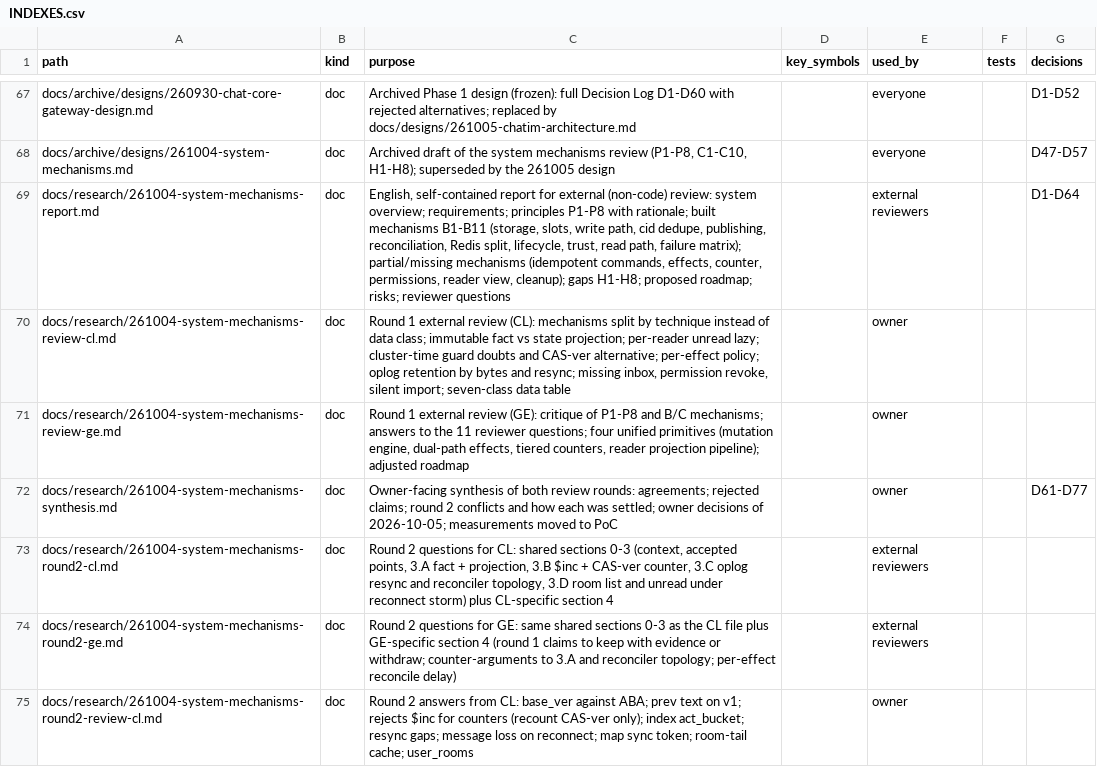
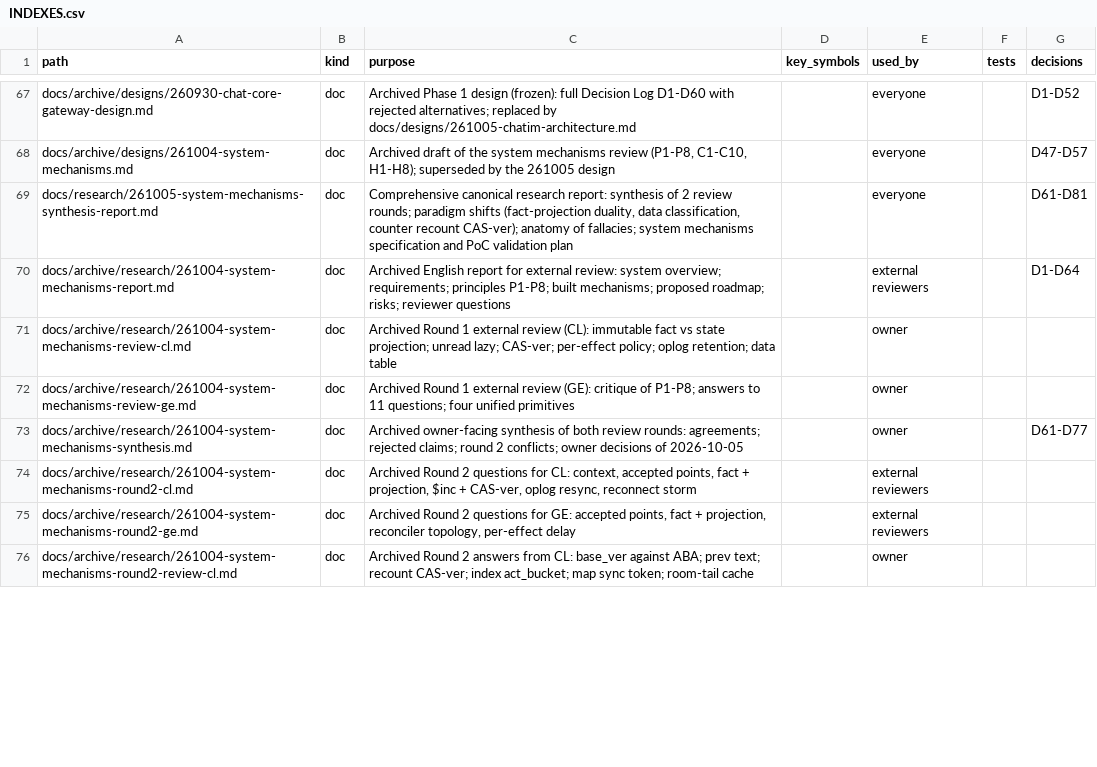
Before and after one commit to ivannguyendev/chatim, a CSV file: INDEXES.csv, drawn as a sheet; only a part is shown, gaps mark what is left out; the diff covers the shown part only.

```diff
--- a/INDEXES.csv
+++ b/INDEXES.csv
@@ -68,8 +68,9 @@ docs/archive/designs/260930-chat-core-gateway-design.md,doc,Archived Phase 1 des
 docs/archive/designs/261004-system-mechanisms.md,doc,"Archived draft of the system mechanisms review (P1-P8, C1-C10, H1-H8); superseded by the 261005 design",,everyone,,D47-D57
-docs/research/261004-system-mechanisms-report.md,doc,"English, self-contained report for external (non-code) review: system overview; requirements; principles P1-P8 with rationale; built mechanisms B1-B11 (storage, slots, write path, cid dedupe, publishing, reconciliation, Redis split, lifecycle, trust, read path, failure matrix); partial/missing mechanisms (idempotent commands, effects, counter, permissions, reader view, cleanup); gaps H1-H8; proposed roadmap; risks; reviewer questions",,external reviewers,,D1-D64
-docs/research/261004-system-mechanisms-review-cl.md,doc,"Round 1 external review (CL): mechanisms split by technique instead of data class; immutable fact vs state projection; per-reader unread lazy; cluster-time guard doubts and CAS-ver alternative; per-effect policy; oplog retention by bytes and resync; missing inbox, permission revoke, silent import; seven-class data table",,owner,,
-docs/research/261004-system-mechanisms-review-ge.md,doc,"Round 1 external review (GE): critique of P1-P8 and B/C mechanisms; answers to the 11 reviewer questions; four unified primitives (mutation engine, dual-path effects, tiered counters, reader projection pipeline); adjusted roadmap",,owner,,
-docs/research/261004-system-mechanisms-synthesis.md,doc,Owner-facing synthesis of both review rounds: agreements; rejected claims; round 2 conflicts and how each was settled; owner decisions of 2026-10-05; measurements moved to PoC,,owner,,D61-D77
-docs/research/261004-system-mechanisms-round2-cl.md,doc,"Round 2 questions for CL: shared sections 0-3 (context, accepted points, 3.A fact + projection, 3.B $inc + CAS-ver counter, 3.C oplog resync and reconciler topology, 3.D room list and unread under reconnect storm) plus CL-specific section 4",,external reviewers,,
-docs/research/261004-system-mechanisms-round2-ge.md,doc,Round 2 questions for GE: same shared sections 0-3 as the CL file plus GE-specific section 4 (round 1 claims to keep with evidence or withdraw; counter-arguments to 3.A and reconciler topology; per-effect reconcile delay),,external reviewers,,
-docs/research/261004-system-mechanisms-round2-review-cl.md,doc,Round 2 answers from CL: base_ver against ABA; prev text on v1; rejects $inc for counters (recount CAS-ver only); index act_bucket; resync gaps; message loss on reconnect; map sync token; room-tail cache; user_rooms,,owner,,
+docs/research/261005-system-mechanisms-synthesis-report.md,doc,"Comprehensive canonical research report: synthesis of 2 review rounds; paradigm shifts (fact-projection duality, data classification, counter recount CAS-ver); anatomy of fallacies; system mechanisms specification and PoC validation plan",,everyone,,D61-D81
+docs/archive/research/261004-system-mechanisms-report.md,doc,"Archived English report for external review: system overview; requirements; principles P1-P8; built mechanisms; proposed roadmap; risks; reviewer questions",,external reviewers,,D1-D64
+docs/archive/research/261004-system-mechanisms-review-cl.md,doc,"Archived Round 1 external review (CL): immutable fact vs state projection; unread lazy; CAS-ver; per-effect policy; oplog retention; data table",,owner,,
+docs/archive/research/261004-system-mechanisms-review-ge.md,doc,"Archived Round 1 external review (GE): critique of P1-P8; answers to 11 questions; four unified primitives",,owner,,
+docs/archive/research/261004-system-mechanisms-synthesis.md,doc,"Archived owner-facing synthesis of both review rounds: agreements; rejected claims; round 2 conflicts; owner decisions of 2026-10-05",,owner,,D61-D77
+docs/archive/research/261004-system-mechanisms-round2-cl.md,doc,"Archived Round 2 questions for CL: context, accepted points, fact + projection, $inc + CAS-ver, oplog resync, reconnect storm",,external reviewers,,
+docs/archive/research/261004-system-mechanisms-round2-ge.md,doc,"Archived Round 2 questions for GE: accepted points, fact + projection, reconciler topology, per-effect delay",,external reviewers,,
+docs/archive/research/261004-system-mechanisms-round2-review-cl.md,doc,"Archived Round 2 answers from CL: base_ver against ABA; prev text; recount CAS-ver; index act_bucket; map sync token; room-tail cache",,owner,,
```
Also changed, not shown: 1 added row and 4 edited cells elsewhere in this file, 14 other files.
